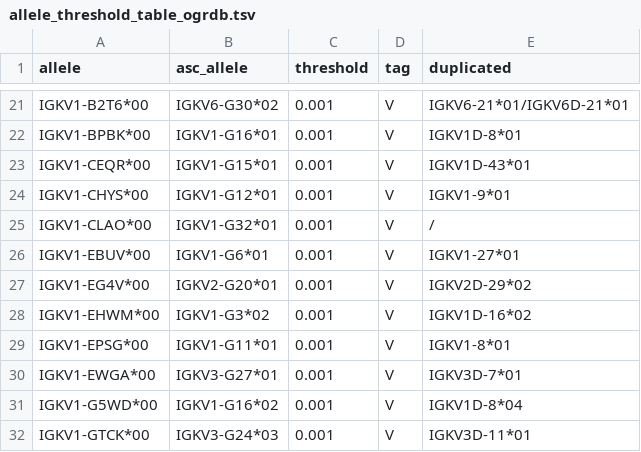
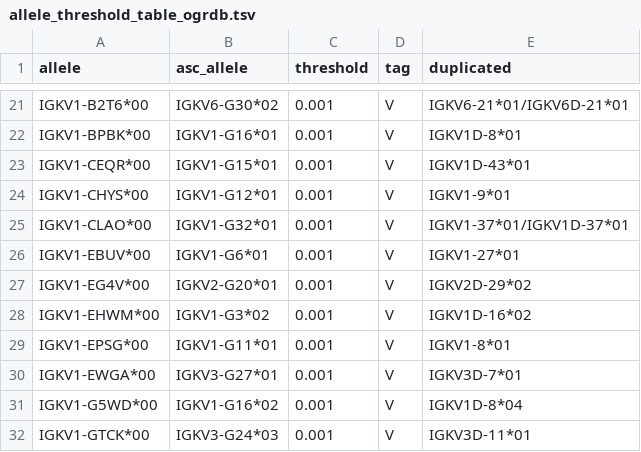
Before and after one commit to yaarilab/PIgLET_training_IGK, a TSV file: piglet_files/allele_threshold_table_ogrdb.tsv, drawn as a sheet; only a part is shown, gaps mark what is left out.

```diff
--- a/piglet_files/allele_threshold_table_ogrdb.tsv
+++ b/piglet_files/allele_threshold_table_ogrdb.tsv
@@ -24,3 +24,3 @@ IGKV1-CEQR*00	IGKV1-G15*01	0.001	V	IGKV1D-43*01
 IGKV1-CHYS*00	IGKV1-G12*01	0.001	V	IGKV1-9*01
-IGKV1-CLAO*00	IGKV1-G32*01	0.001	V	/
+IGKV1-CLAO*00	IGKV1-G32*01	0.001	V	IGKV1-37*01/IGKV1D-37*01
 IGKV1-EBUV*00	IGKV1-G6*01	0.001	V	IGKV1-27*01
```
Also changed, not shown: 1 other file.
